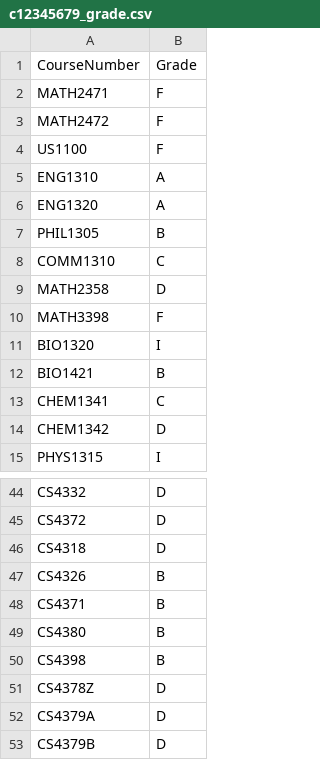
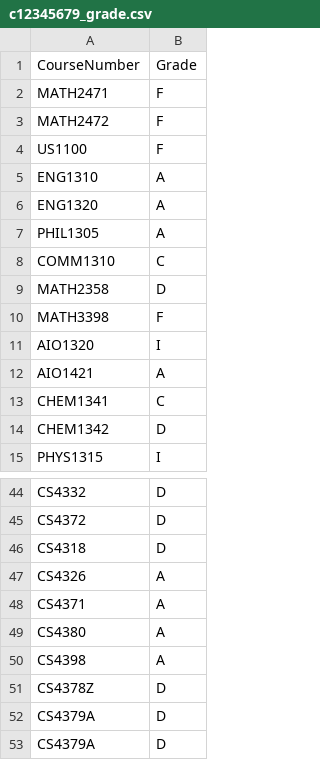
Before and after one commit to samaniehsan/auto-scheduler, a CSV file: data/records/c12345679_grade.csv, drawn as a sheet; only a part is shown, gaps mark what is left out.

Commit message:
randomize student grades

```diff
--- a/data/records/c12345679_grade.csv
+++ b/data/records/c12345679_grade.csv
@@ -6,3 +6,3 @@ ENG1310,A
 ENG1320,A
-PHIL1305,B
+PHIL1305,A
 COMM1310,C
@@ -10,4 +10,4 @@ MATH2358,D
 MATH3398,F
-BIO1320,I
-BIO1421,B
+AIO1320,I
+AIO1421,A
 CHEM1341,C
@@ -46,8 +46,8 @@ CS4372,D
 CS4318,D
-CS4326,B
-CS4371,B
-CS4380,B
-CS4398,B
+CS4326,A
+CS4371,A
+CS4380,A
+CS4398,A
 CS4378Z,D
 CS4379A,D
-CS4379B,D
+CS4379A,D
```
Also changed, not shown: data/records/d12345679_grade.csv, data/records/e12345679_grade.csv, 16 other files.
